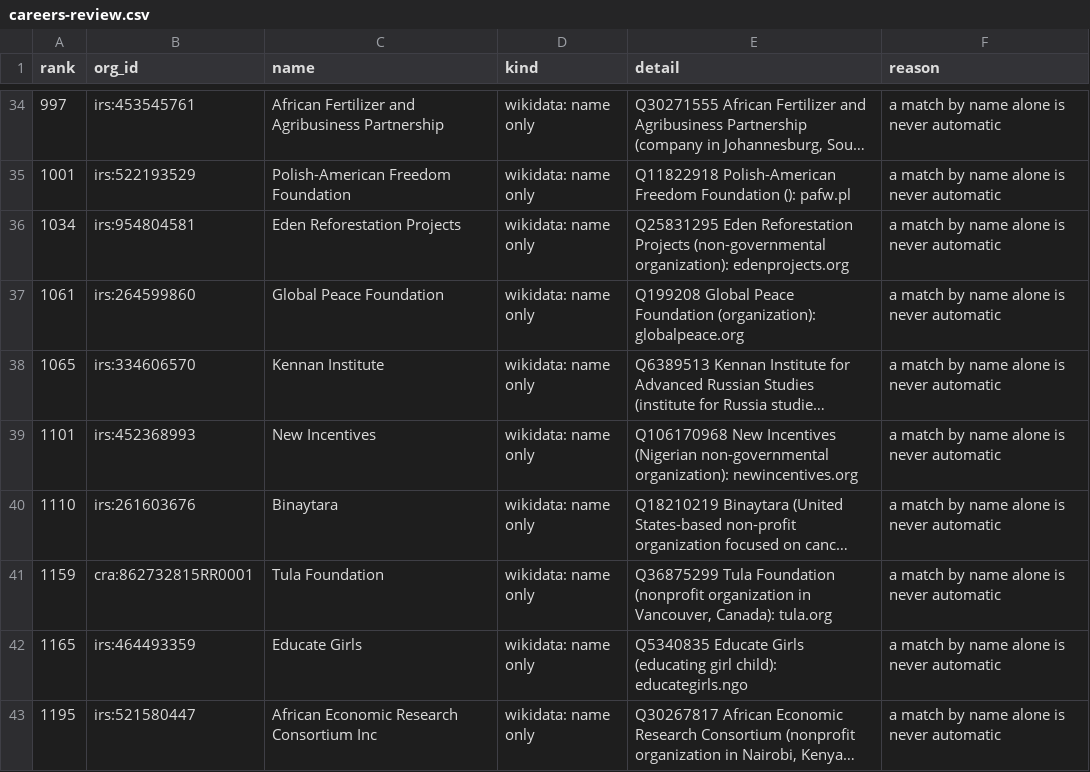
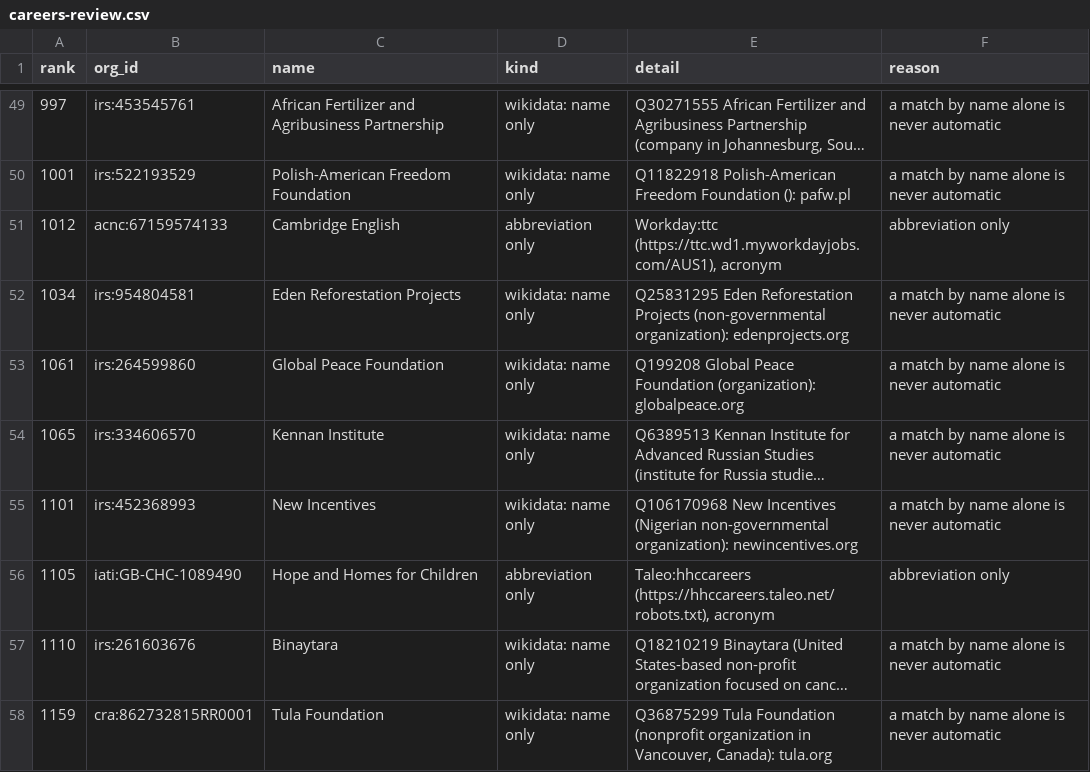
Before and after one commit to AidJobs/AidJobs, a CSV file: docs/architecture/source-survey/careers-review.csv, drawn as a sheet; only a part is shown, gaps mark what is left out; the shorter side is filled out with more unchanged rows; long unchanged cells end in …; the diff covers the shown part only; the diff names each change by its address in the sheet, - before the commit and + after, or states it on an @@ line.

```diff
--- a/docs/architecture/source-survey/careers-review.csv
+++ b/docs/architecture/source-survey/careers-review.csv
+row 51: 1012 | acnc:67159574133 | Cambridge English | abbreviation only | Workday:ttc (https://ttc.wd1.myworkdayjobs.com/AUS1), acronym | abbreviation only
+row 56: 1105 | iati:GB-CHC-1089490 | Hope and Homes for Children | abbreviation only | Taleo:hhccareers (https://hhccareers.taleo.net/robots.txt), acronym | abbreviation only
```
Also changed, not shown: 22 added rows elsewhere in this file, 6 other files.
